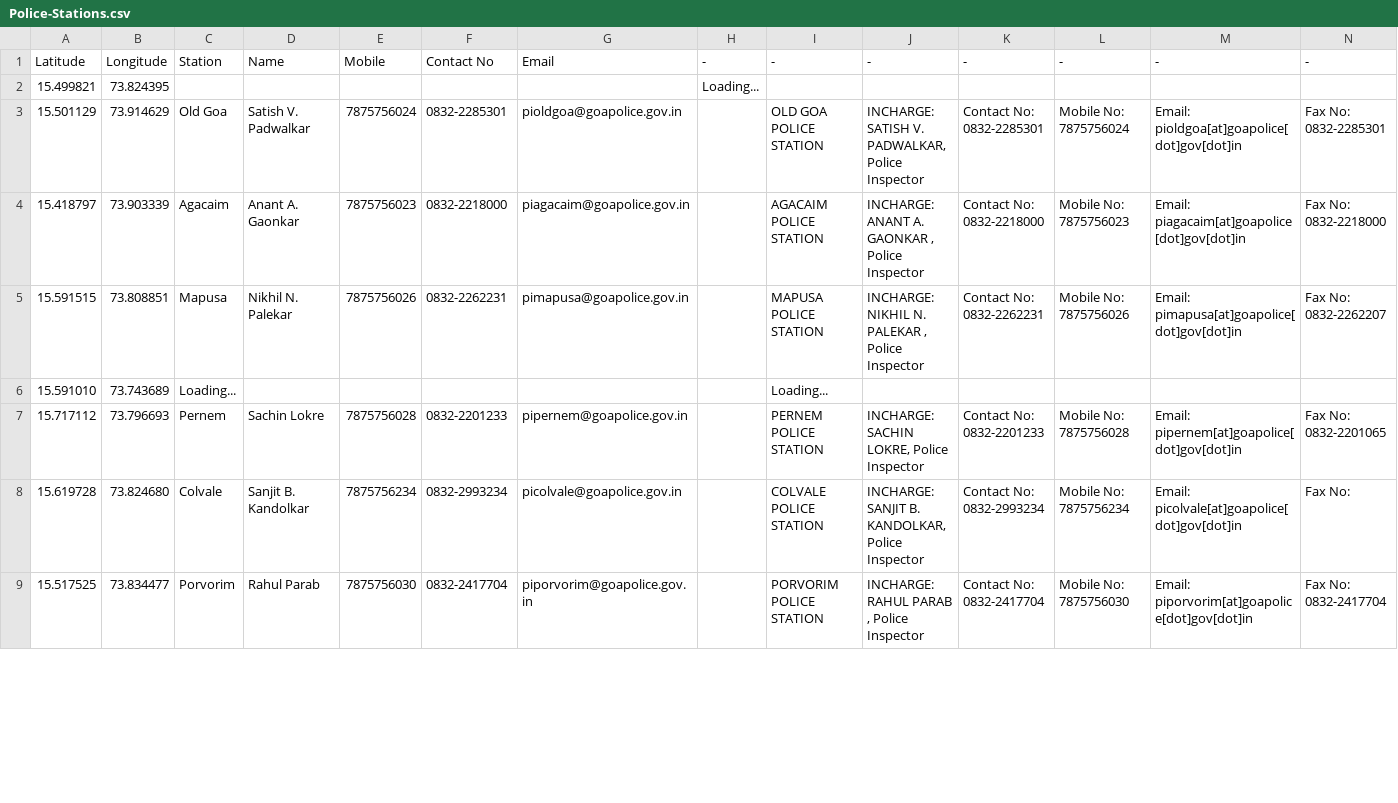
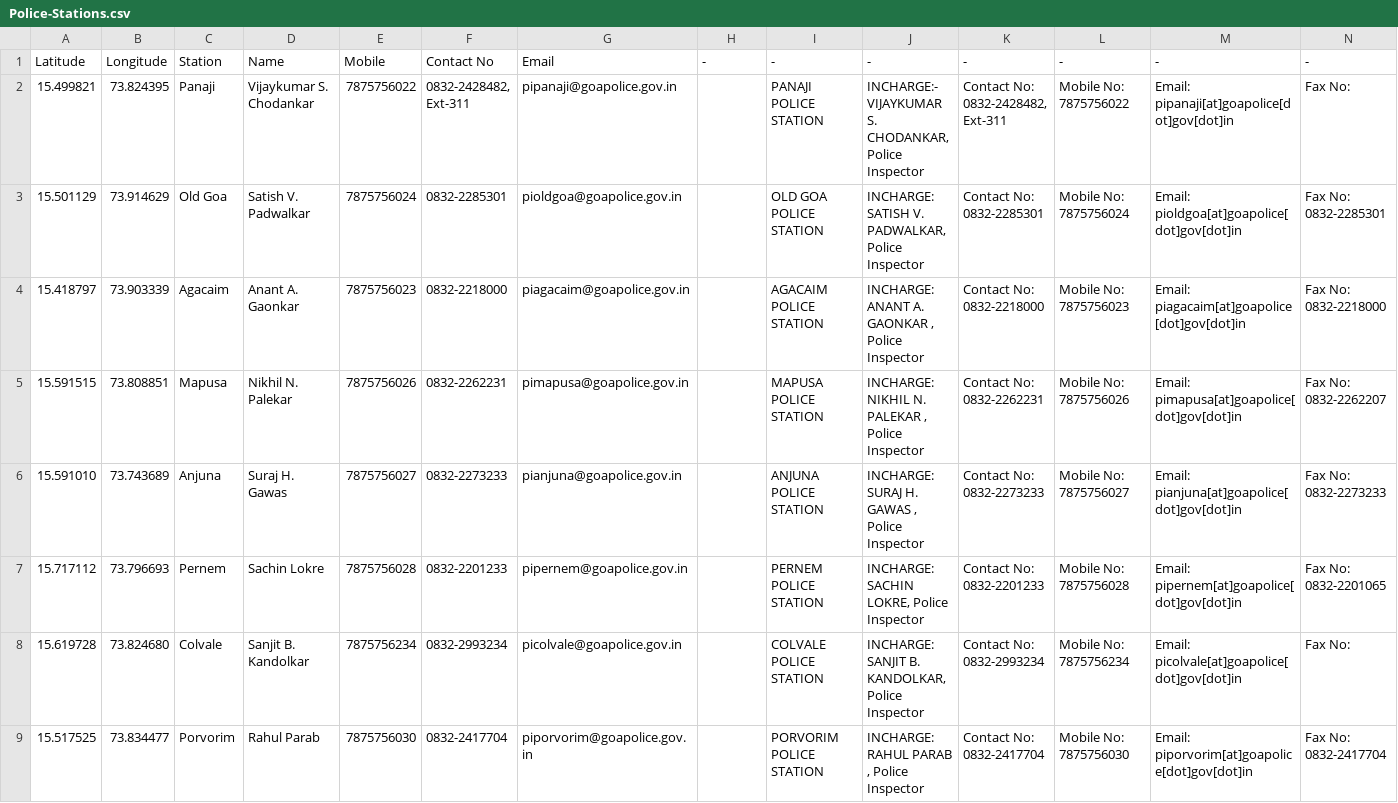
Before and after one commit to alansaviolobo/google-sheets-to-json-converter, a CSV file: data/Police-Stations.csv, drawn as a sheet; only a part is shown; the diff covers the shown part only; the diff names each change by its address in the sheet, - before the commit and + after, or states it on an @@ line.

```diff
--- a/data/Police-Stations.csv
+++ b/data/Police-Stations.csv
-C2: (empty)
+C2: Panaji
-D2: (empty)
+D2: Vijaykumar S. Chodankar
-E2: (empty)
+E2: 7875756022
-F2: (empty)
+F2: 0832-2428482, Ext-311
-G2: (empty)
+G2: pipanaji@goapolice.gov.in
-H2: Loading...
+H2: (empty)
-I2: (empty)
+I2: PANAJI POLICE STATION
-J2: (empty)
+J2: INCHARGE:- VIJAYKUMAR S. CHODANKAR, Police Inspector
-K2: (empty)
+K2: Contact No: 0832-2428482, Ext-311
-L2: (empty)
+L2: Mobile No: 7875756022
-M2: (empty)
+M2: Email: pipanaji[at]goapolice[dot]gov[dot]in
-N2: (empty)
+N2: Fax No:
-C6: Loading...
+C6: Anjuna
-D6: (empty)
+D6: Suraj H. Gawas
-E6: (empty)
+E6: 7875756027
-F6: (empty)
+F6: 0832-2273233
-G6: (empty)
+G6: pianjuna@goapolice.gov.in
-I6: Loading...
+I6: ANJUNA POLICE STATION
-J6: (empty)
+J6: INCHARGE: SURAJ H. GAWAS , Police Inspector
-K6: (empty)
+K6: Contact No: 0832-2273233
-L6: (empty)
+L6: Mobile No: 7875756027
-M6: (empty)
+M6: Email: pianjuna[at]goapolice[dot]gov[dot]in
-N6: (empty)
+N6: Fax No: 0832-2273233
```
Also changed, not shown: 11 edited cells elsewhere in this file, data/Boats.csv, data/Dam-Levels.csv, 12 other files.
